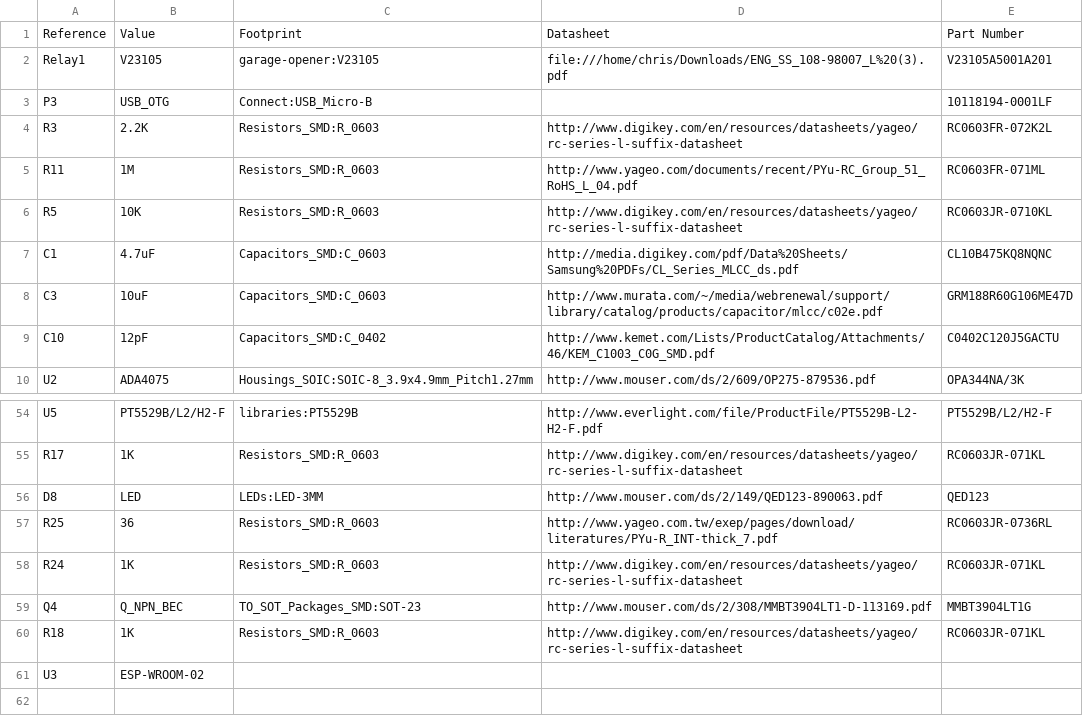
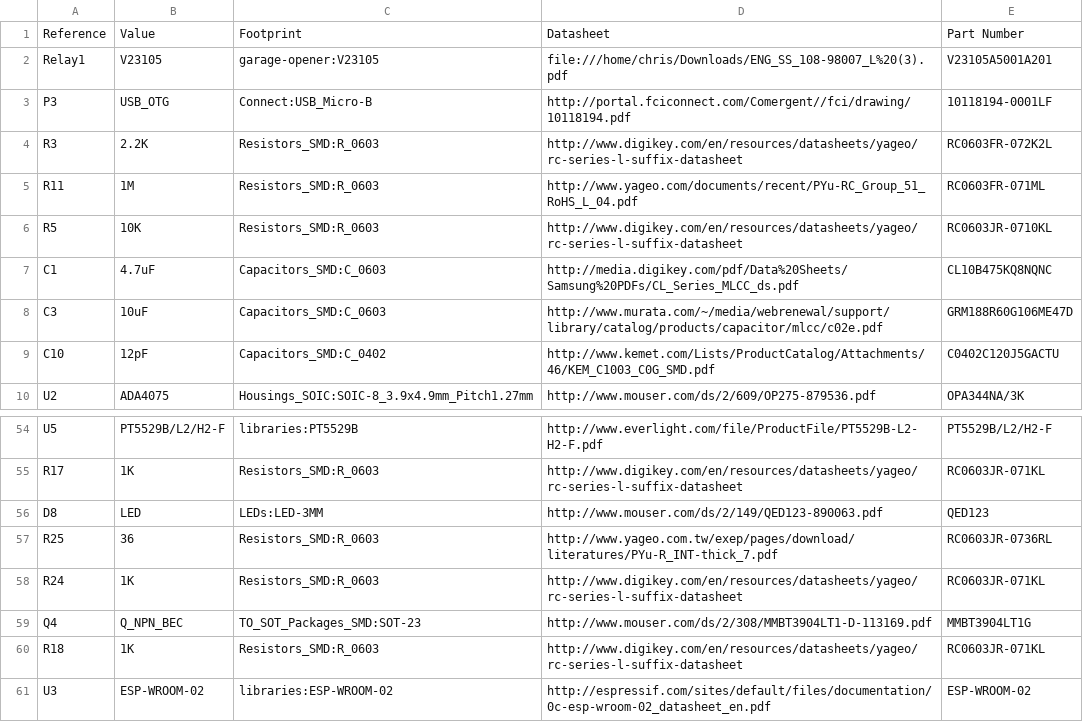
Before and after one commit to physiii/liger, a CSV file: hardware/liger.csv, drawn as a sheet; only a part is shown, gaps mark what is left out.

```diff
--- a/hardware/liger.csv
+++ b/hardware/liger.csv
@@ -2,3 +2,3 @@ Reference, Value, Footprint, Datasheet, Part Number
 Relay1,V23105,garage-opener:V23105,file:///home/chris/Downloads/ENG_SS_108-98007_L%20(3).pdf,V23105A5001A201
-P3,USB_OTG,Connect:USB_Micro-B,,10118194-0001LF
+P3,USB_OTG,Connect:USB_Micro-B,http://portal.fciconnect.com/Comergent//fci/drawing/10118194.pdf,10118194-0001LF
 R3,2.2K,Resistors_SMD:R_0603,http://www.digikey.com/en/resources/datasheets/yageo/rc-series-l-suffix-datasheet,RC0603FR-072K2L
@@ -60,2 +60,2 @@ Q4,Q_NPN_BEC,TO_SOT_Packages_SMD:SOT-23,http://www.mouser.com/ds/2/308/MMBT3904L
 R18,1K,Resistors_SMD:R_0603,http://www.digikey.com/en/resources/datasheets/yageo/rc-series-l-suffix-datasheet,RC0603JR-071KL
-U3,ESP-WROOM-02,,
+U3,ESP-WROOM-02,libraries:ESP-WROOM-02,http://espressif.com/sites/default/files/documentation/0c-esp-wroom-02_datasheet_en.pdf,ESP-WROOM-02
```
Also changed, not shown: 9 other files.
